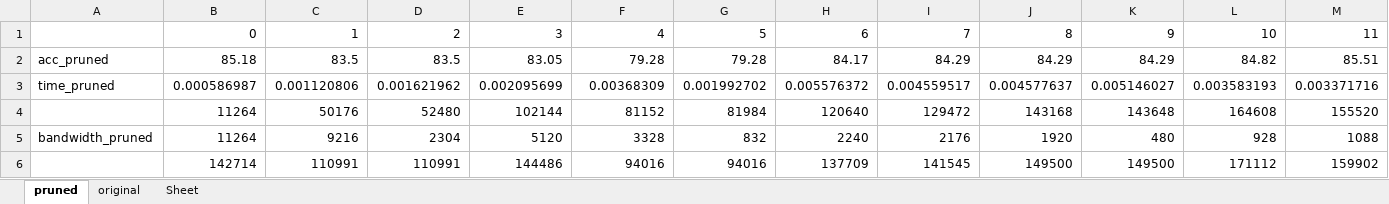
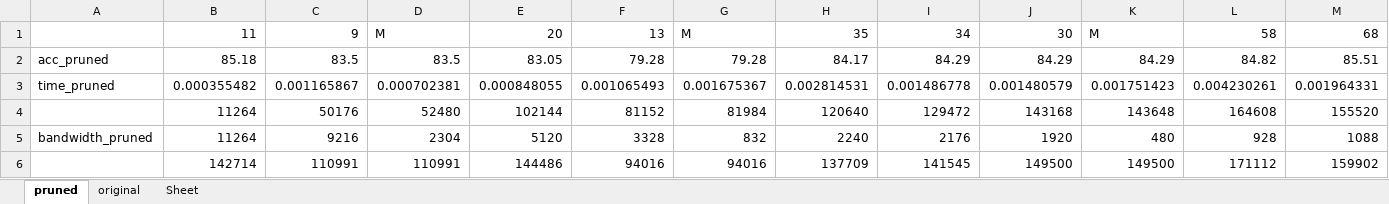
Before and after one commit to hou-yz/pytorch-pruning-2step, an Excel workbook: log.xlsx, sheet pruned, drawn as a sheet; only a part is shown; values as stored, in another font and other column widths than the file's, no borders; removed rows and columns are numbered as before the commit, all else as after; rows hold the shown columns only; the diff names each change by its address in the sheet, - before the commit and + after, or states it on an @@ line.

```diff
--- a/log.xlsx (sheet pruned)
+++ b/log.xlsx (sheet pruned)
-row 1:  | 0 | 1 | 2 | 3 | 4 | 5 | 6 | 7 | 8 | 9 | 10 | 11
+row 1:  | 11 | 9 | M | 20 | 13 | M | 35 | 34 | 30 | M | 58 | 68
-row 3: time_pruned | 0.000586987 | 0.001120806 | 0.001621962 | 0.002095699 | 0.00368309 | 0.001992702 | 0.005576372 | 0.004559517 | 0.004577637 | 0.005146027 | 0.003583193 | 0.003371716
+row 3: time_pruned | 0.000355482 | 0.001165867 | 0.000702381 | 0.000848055 | 0.001065493 | 0.001675367 | 0.002814531 | 0.001486778 | 0.001480579 | 0.001751423 | 0.004230261 | 0.001964331
```
Also changed, not shown: sheet original, 4 other files.
